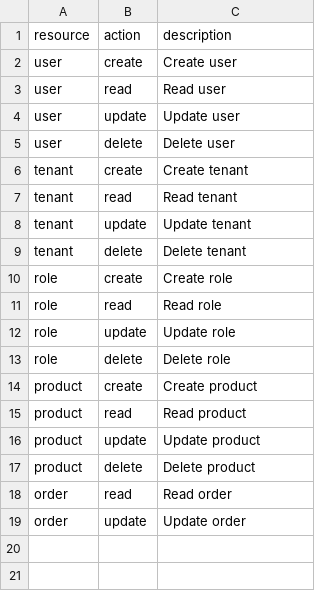
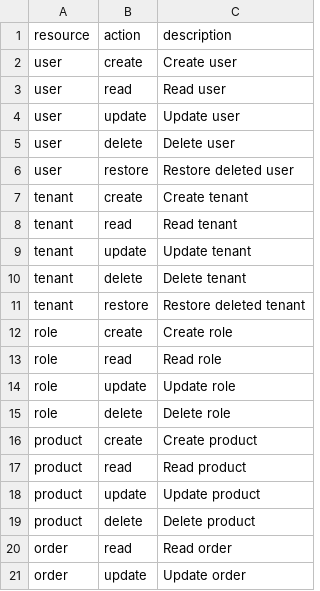
Before and after one commit to gamelumbu/karunia-saas, a CSV file: backend/src/database/csv/permission.csv, drawn as a sheet.

Commit message:
multi tenant public

```diff
--- a/backend/src/database/csv/permission.csv
+++ b/backend/src/database/csv/permission.csv
@@ -5,2 +5,3 @@ user;update;Update user
 user;delete;Delete user
+user;restore;Restore deleted user
 tenant;create;Create tenant
@@ -9,2 +10,3 @@ tenant;update;Update tenant
 tenant;delete;Delete tenant
+tenant;restore;Restore deleted tenant
 role;create;Create role
```
Also changed, not shown: 33 other files.
